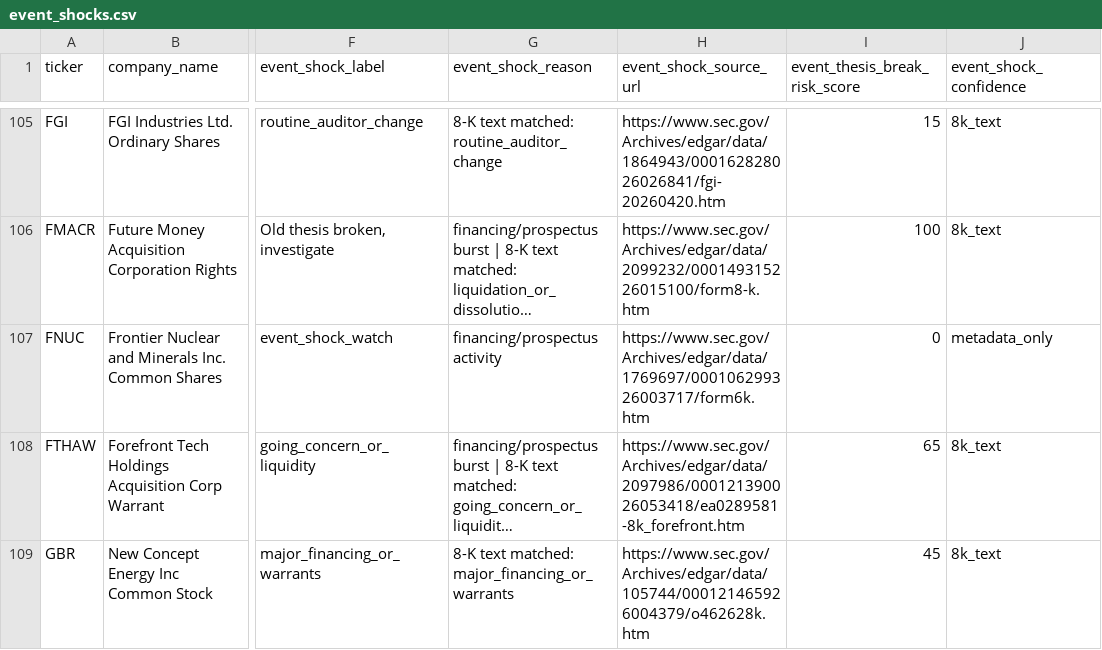
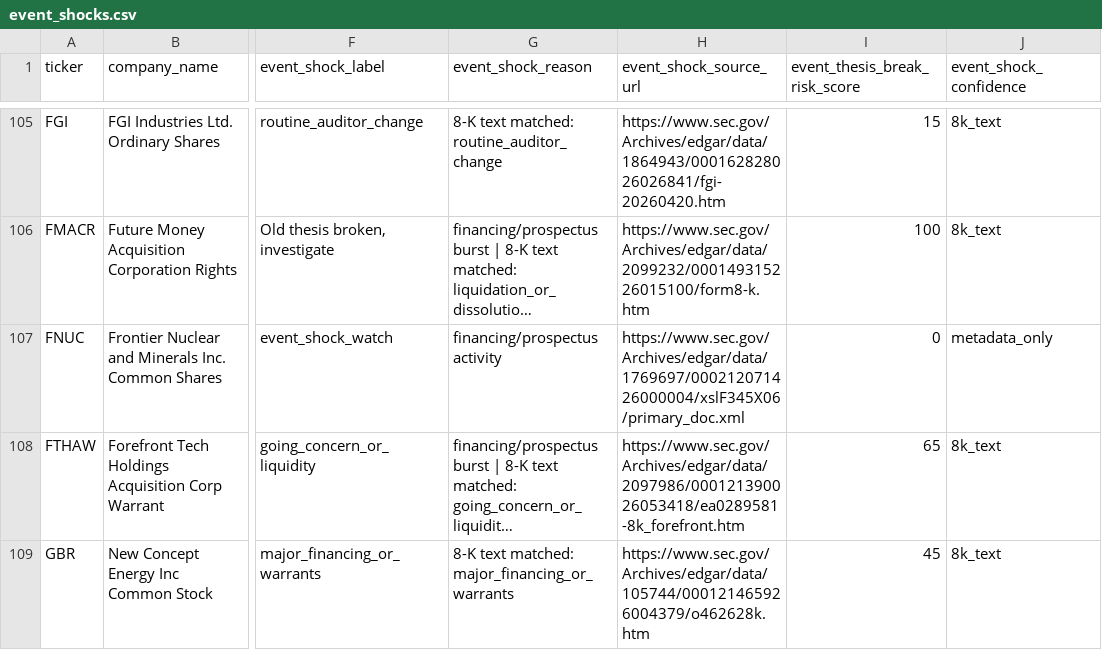
Before and after one commit to Kastnermj/mysterymachine, a CSV file: data/processed/event_shocks.csv, drawn as a sheet; only a part is shown, gaps mark what is left out; long unchanged cells end in …; the diff covers the shown part only; the diff names each change by its address in the sheet, - before the commit and + after, or states it on an @@ line.

```diff
--- a/data/processed/event_shocks.csv
+++ b/data/processed/event_shocks.csv
-H107 (event_shock_source_url): https://www.sec.gov/Archives/edgar/data/1769697/000106299326003717/form6k.htm
+H107 (event_shock_source_url): https://www.sec.gov/Archives/edgar/data/1769697/000212071426000004/xslF345X06/primary_doc.xml
```
Also changed, not shown: 1 removed row elsewhere in this file, data/processed/fundamentals_stub.csv, data/processed/price_history_features.csv, 11 other files.
